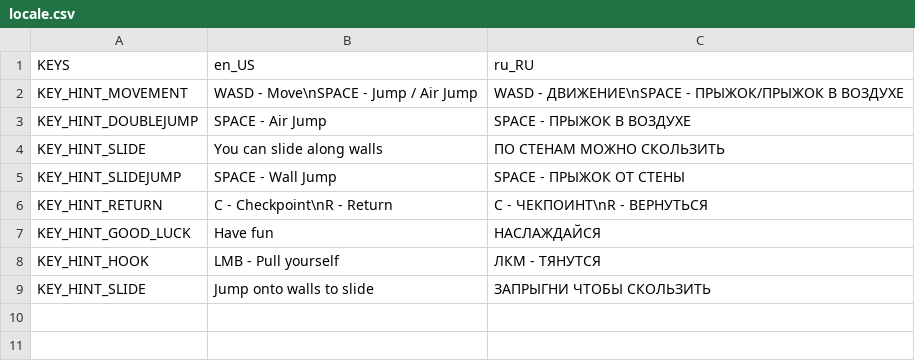
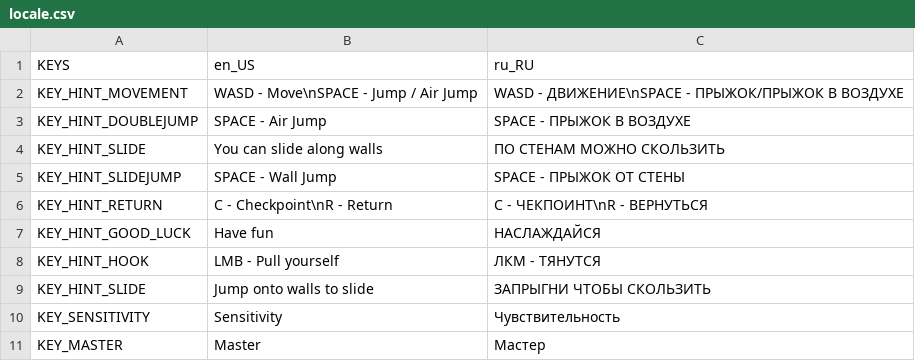
Before and after one commit to Kaiva-Morphin/mospolyjam4_to_the_horizon, a CSV file: locale/locale.csv, drawn as a sheet; the diff names each change by its address in the sheet, - before the commit and + after, or states it on an @@ line.

```diff
--- a/locale/locale.csv
+++ b/locale/locale.csv
+row 10: KEY_SENSITIVITY | Sensitivity | Чувствительность
+row 11: KEY_MASTER | Master | Мастер
```
Also changed, not shown: 56 other files.
